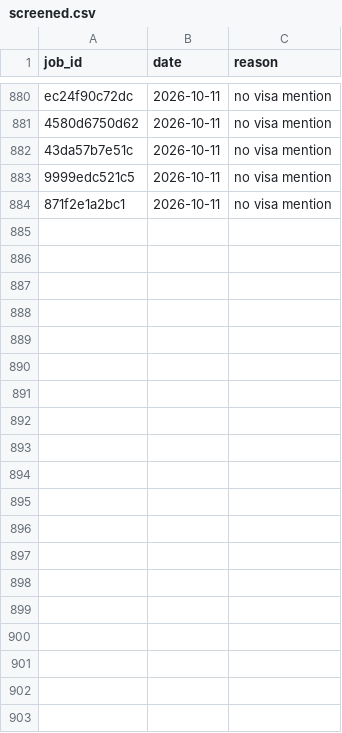
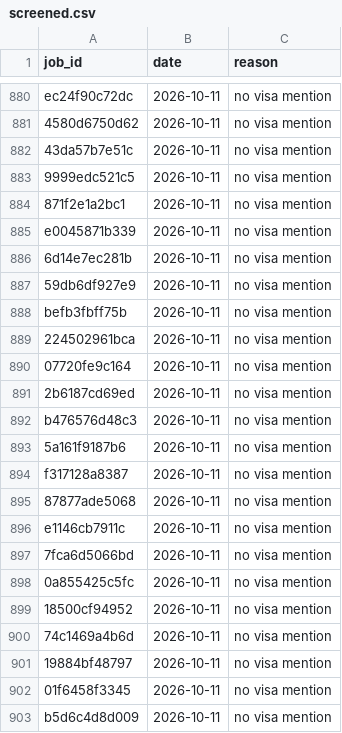
Before and after one commit to numanahmadhere/my-job-alerts, a CSV file: data/screened.csv, drawn as a sheet; only a part is shown, gaps mark what is left out; the diff covers the shown part only; the diff names each change by its address in the sheet, - before the commit and + after, or states it on an @@ line.

```diff
--- a/data/screened.csv
+++ b/data/screened.csv
+row 885: e0045871b339 | 2026-10-11 | no visa mention
+row 886: 6d14e7ec281b | 2026-10-11 | no visa mention
+row 887: 59db6df927e9 | 2026-10-11 | no visa mention
+row 888: befb3fbff75b | 2026-10-11 | no visa mention
+row 889: 224502961bca | 2026-10-11 | no visa mention
+row 890: 07720fe9c164 | 2026-10-11 | no visa mention
+row 891: 2b6187cd69ed | 2026-10-11 | no visa mention
+row 892: b476576d48c3 | 2026-10-11 | no visa mention
+row 893: 5a161f9187b6 | 2026-10-11 | no visa mention
+row 894: f317128a8387 | 2026-10-11 | no visa mention
+row 895: 87877ade5068 | 2026-10-11 | no visa mention
+row 896: e1146cb7911c | 2026-10-11 | no visa mention
+row 897: 7fca6d5066bd | 2026-10-11 | no visa mention
+row 898: 0a855425c5fc | 2026-10-11 | no visa mention
+row 899: 18500cf94952 | 2026-10-11 | no visa mention
+row 900: 74c1469a4b6d | 2026-10-11 | no visa mention
+row 901: 19884bf48797 | 2026-10-11 | no visa mention
+row 902: 01f6458f3345 | 2026-10-11 | no visa mention
+row 903: b5d6c4d8d009 | 2026-10-11 | no visa mention
```
Also changed, not shown: 25 added rows elsewhere in this file, data/seen_links.csv, data/site_state.csv, 2 other files.
